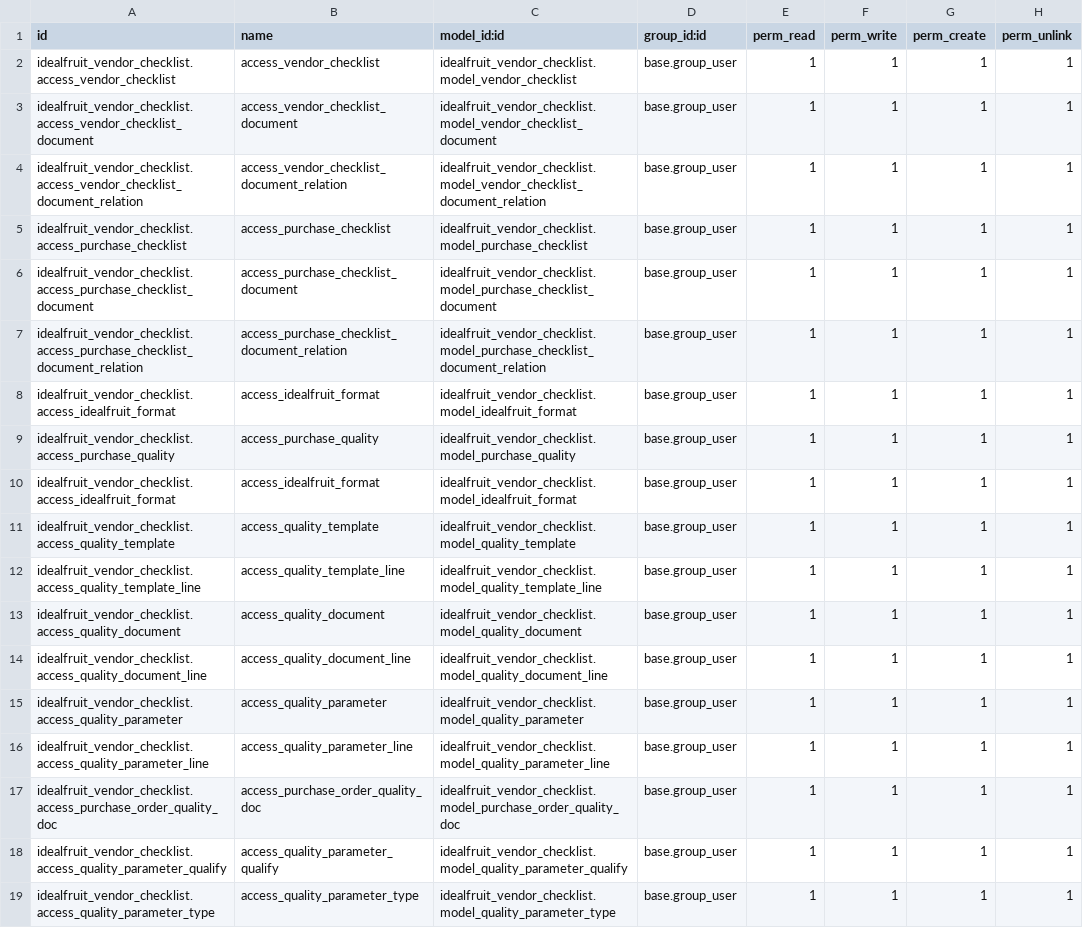
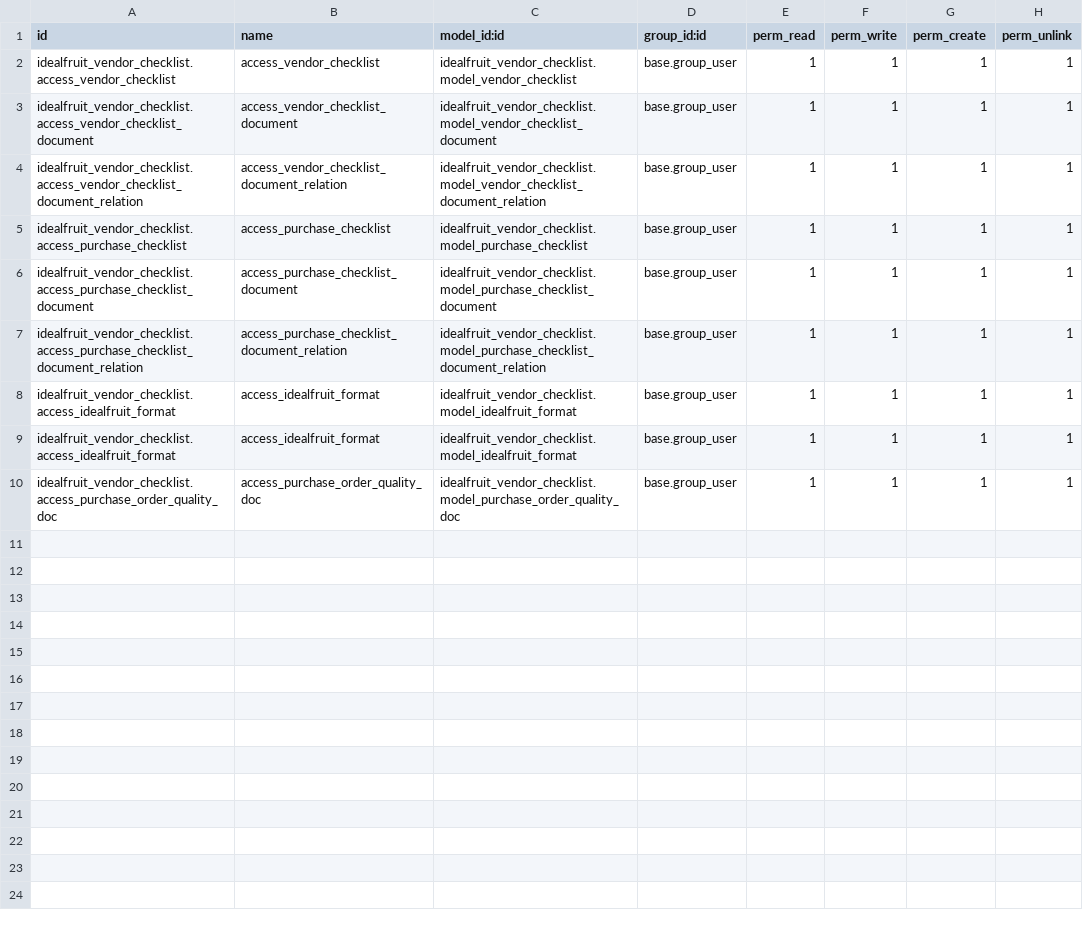
Before and after one commit to xtendoo-corporation/custom-idealfruit, a CSV file: idealfruit_vendor_checklist/security/ir.model.access.csv, drawn as a sheet.

Commit message:
quality url

```diff
--- a/idealfruit_vendor_checklist/security/ir.model.access.csv
+++ b/idealfruit_vendor_checklist/security/ir.model.access.csv
@@ -8,12 +8,3 @@ idealfruit_vendor_checklist.access_purchase_checklist_document_relation,access_p
 idealfruit_vendor_checklist.access_idealfruit_format,access_idealfruit_format,idealfruit_vendor_checklist.model_idealfruit_format,base.group_user,1,1,1,1
-idealfruit_vendor_checklist.access_purchase_quality,access_purchase_quality,idealfruit_vendor_checklist.model_purchase_quality,base.group_user,1,1,1,1
 idealfruit_vendor_checklist.access_idealfruit_format,access_idealfruit_format,idealfruit_vendor_checklist.model_idealfruit_format,base.group_user,1,1,1,1
-idealfruit_vendor_checklist.access_quality_template,access_quality_template,idealfruit_vendor_checklist.model_quality_template,base.group_user,1,1,1,1
-idealfruit_vendor_checklist.access_quality_template_line,access_quality_template_line,idealfruit_vendor_checklist.model_quality_template_line,base.group_user,1,1,1,1
-idealfruit_vendor_checklist.access_quality_document,access_quality_document,idealfruit_vendor_checklist.model_quality_document,base.group_user,1,1,1,1
-idealfruit_vendor_checklist.access_quality_document_line,access_quality_document_line,idealfruit_vendor_checklist.model_quality_document_line,base.group_user,1,1,1,1
-idealfruit_vendor_checklist.access_quality_parameter,access_quality_parameter,idealfruit_vendor_checklist.model_quality_parameter,base.group_user,1,1,1,1
-idealfruit_vendor_checklist.access_quality_parameter_line,access_quality_parameter_line,idealfruit_vendor_checklist.model_quality_parameter_line,base.group_user,1,1,1,1
 idealfruit_vendor_checklist.access_purchase_order_quality_doc,access_purchase_order_quality_doc,idealfruit_vendor_checklist.model_purchase_order_quality_doc,base.group_user,1,1,1,1
-idealfruit_vendor_checklist.access_quality_parameter_qualify,access_quality_parameter_qualify,idealfruit_vendor_checklist.model_quality_parameter_qualify,base.group_user,1,1,1,1
-idealfruit_vendor_checklist.access_quality_parameter_type,access_quality_parameter_type,idealfruit_vendor_checklist.model_quality_parameter_type,base.group_user,1,1,1,1
```
Also changed, not shown: 20 other files.
